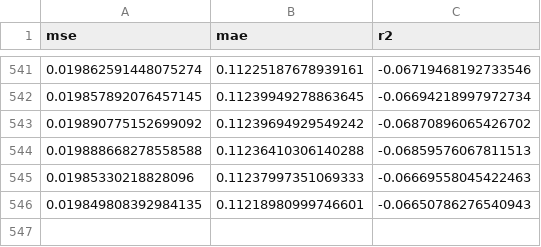
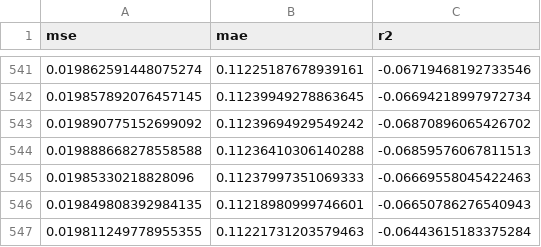
Before and after one commit to guardiansofpipelines/Project, a CSV file: metrics.csv, drawn as a sheet; only a part is shown, gaps mark what is left out.

```diff
--- a/metrics.csv
+++ b/metrics.csv
@@ -546 +546,2 @@ mse,mae,r2
 0.019849808392984135,0.11218980999746601,-0.06650786276540943
+0.019811249778955355,0.11221731203579463,-0.06443615183375284
```
